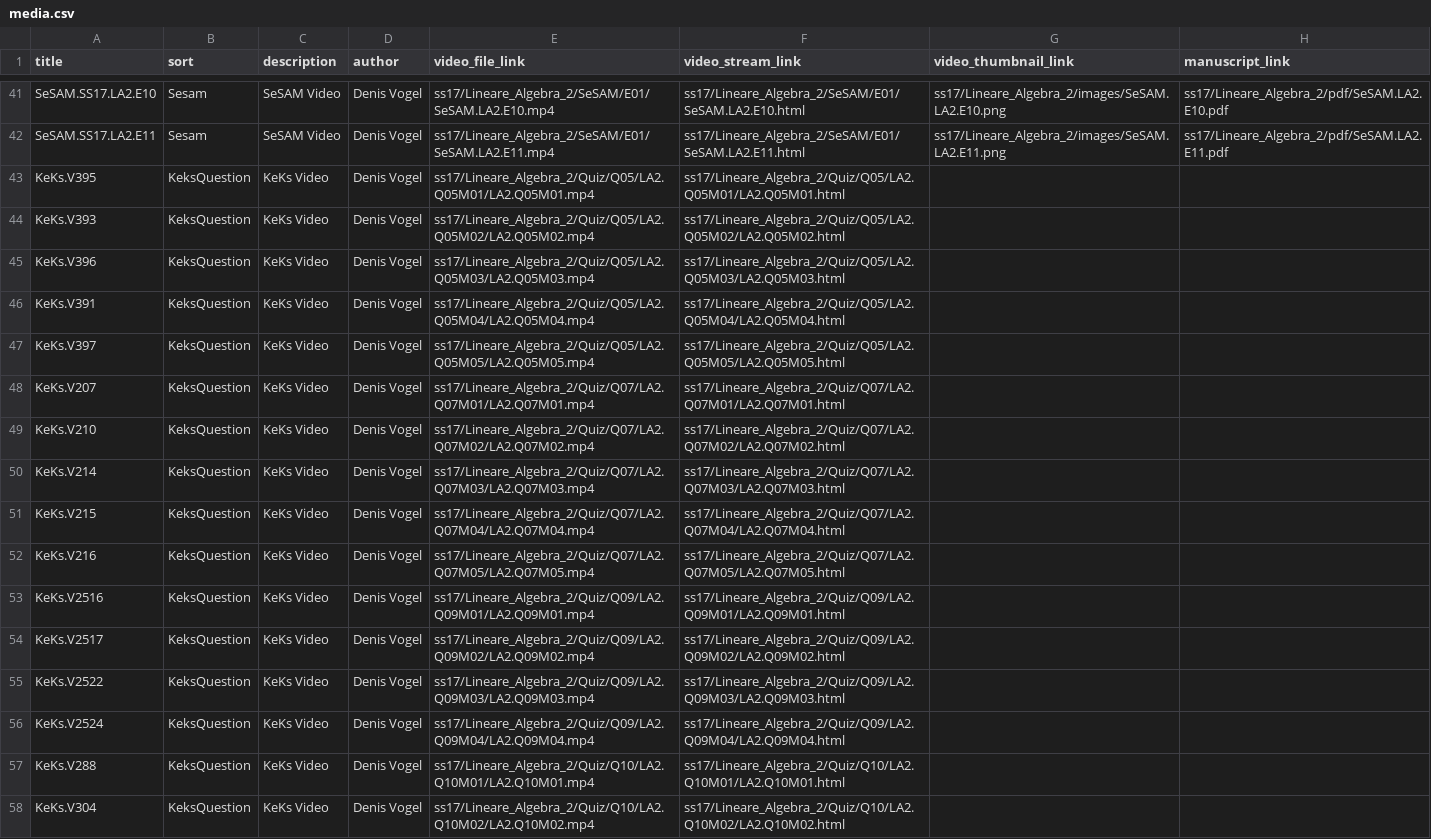
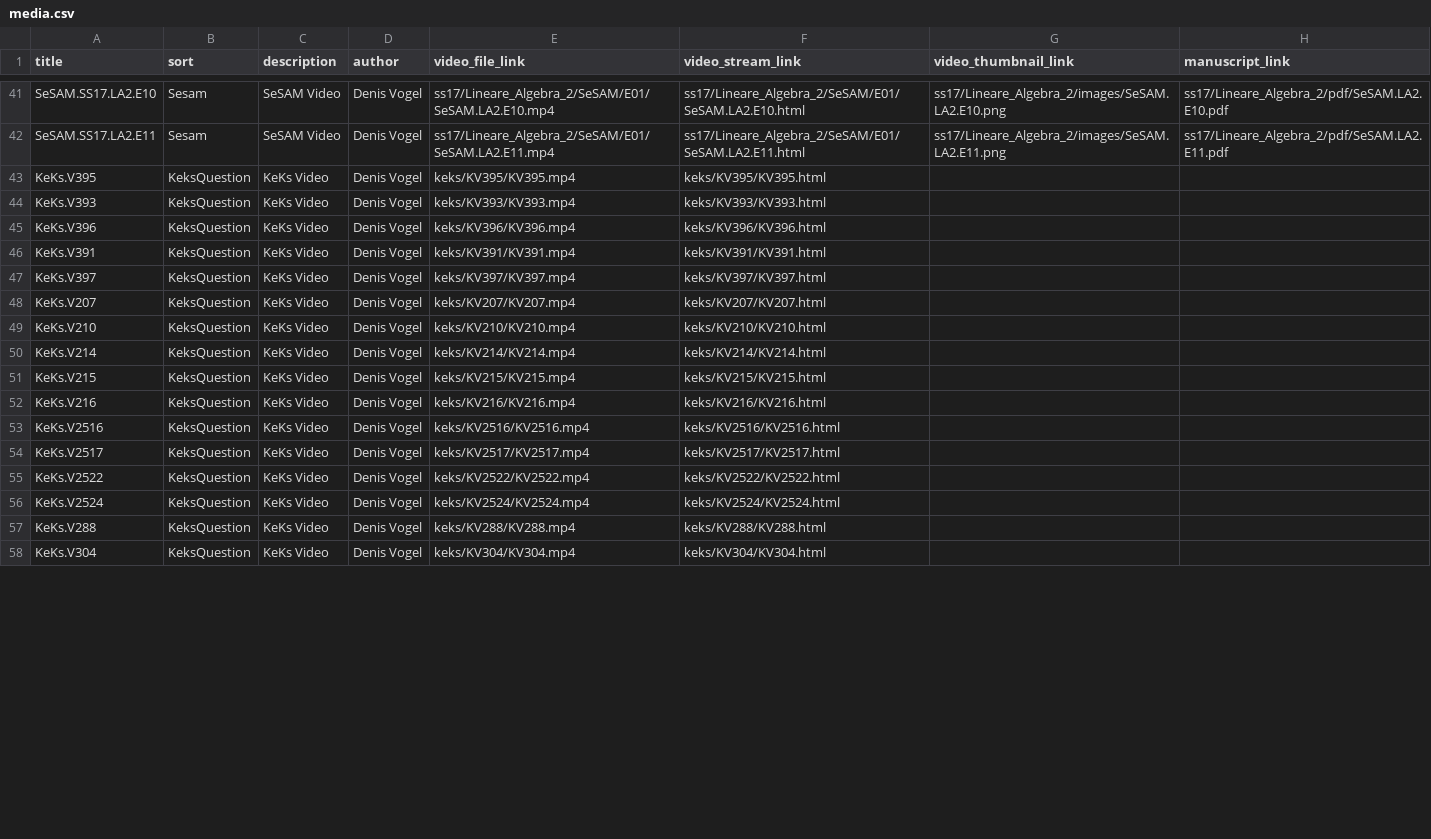
Before and after one commit to MaMpf-HD/mampf, a CSV file: db/csv/media.csv, drawn as a sheet; only a part is shown, gaps mark what is left out; the diff covers the shown part only; the diff names each change by its address in the sheet, - before the commit and + after, or states it on an @@ line.

Commit message:
updated KeKs video links

```diff
--- a/db/csv/media.csv
+++ b/db/csv/media.csv
-E43 (video_file_link): ss17/Lineare_Algebra_2/Quiz/Q05/LA2.Q05M01/LA2.Q05M01.mp4
+E43 (video_file_link): keks/KV395/KV395.mp4
-F43 (video_stream_link): ss17/Lineare_Algebra_2/Quiz/Q05/LA2.Q05M01/LA2.Q05M01.html
+F43 (video_stream_link): keks/KV395/KV395.html
-E44 (video_file_link): ss17/Lineare_Algebra_2/Quiz/Q05/LA2.Q05M02/LA2.Q05M02.mp4
+E44 (video_file_link): keks/KV393/KV393.mp4
-F44 (video_stream_link): ss17/Lineare_Algebra_2/Quiz/Q05/LA2.Q05M02/LA2.Q05M02.html
+F44 (video_stream_link): keks/KV393/KV393.html
-E45 (video_file_link): ss17/Lineare_Algebra_2/Quiz/Q05/LA2.Q05M03/LA2.Q05M03.mp4
+E45 (video_file_link): keks/KV396/KV396.mp4
-F45 (video_stream_link): ss17/Lineare_Algebra_2/Quiz/Q05/LA2.Q05M03/LA2.Q05M03.html
+F45 (video_stream_link): keks/KV396/KV396.html
-E46 (video_file_link): ss17/Lineare_Algebra_2/Quiz/Q05/LA2.Q05M04/LA2.Q05M04.mp4
+E46 (video_file_link): keks/KV391/KV391.mp4
-F46 (video_stream_link): ss17/Lineare_Algebra_2/Quiz/Q05/LA2.Q05M04/LA2.Q05M04.html
+F46 (video_stream_link): keks/KV391/KV391.html
-E47 (video_file_link): ss17/Lineare_Algebra_2/Quiz/Q05/LA2.Q05M05/LA2.Q05M05.mp4
+E47 (video_file_link): keks/KV397/KV397.mp4
-F47 (video_stream_link): ss17/Lineare_Algebra_2/Quiz/Q05/LA2.Q05M05/LA2.Q05M05.html
+F47 (video_stream_link): keks/KV397/KV397.html
-E48 (video_file_link): ss17/Lineare_Algebra_2/Quiz/Q07/LA2.Q07M01/LA2.Q07M01.mp4
+E48 (video_file_link): keks/KV207/KV207.mp4
-F48 (video_stream_link): ss17/Lineare_Algebra_2/Quiz/Q07/LA2.Q07M01/LA2.Q07M01.html
+F48 (video_stream_link): keks/KV207/KV207.html
-E49 (video_file_link): ss17/Lineare_Algebra_2/Quiz/Q07/LA2.Q07M02/LA2.Q07M02.mp4
+E49 (video_file_link): keks/KV210/KV210.mp4
-F49 (video_stream_link): ss17/Lineare_Algebra_2/Quiz/Q07/LA2.Q07M02/LA2.Q07M02.html
+F49 (video_stream_link): keks/KV210/KV210.html
-E50 (video_file_link): ss17/Lineare_Algebra_2/Quiz/Q07/LA2.Q07M03/LA2.Q07M03.mp4
+E50 (video_file_link): keks/KV214/KV214.mp4
-F50 (video_stream_link): ss17/Lineare_Algebra_2/Quiz/Q07/LA2.Q07M03/LA2.Q07M03.html
+F50 (video_stream_link): keks/KV214/KV214.html
-E51 (video_file_link): ss17/Lineare_Algebra_2/Quiz/Q07/LA2.Q07M04/LA2.Q07M04.mp4
+E51 (video_file_link): keks/KV215/KV215.mp4
-F51 (video_stream_link): ss17/Lineare_Algebra_2/Quiz/Q07/LA2.Q07M04/LA2.Q07M04.html
+F51 (video_stream_link): keks/KV215/KV215.html
-E52 (video_file_link): ss17/Lineare_Algebra_2/Quiz/Q07/LA2.Q07M05/LA2.Q07M05.mp4
+E52 (video_file_link): keks/KV216/KV216.mp4
-F52 (video_stream_link): ss17/Lineare_Algebra_2/Quiz/Q07/LA2.Q07M05/LA2.Q07M05.html
+F52 (video_stream_link): keks/KV216/KV216.html
-E53 (video_file_link): ss17/Lineare_Algebra_2/Quiz/Q09/LA2.Q09M01/LA2.Q09M01.mp4
+E53 (video_file_link): keks/KV2516/KV2516.mp4
-F53 (video_stream_link): ss17/Lineare_Algebra_2/Quiz/Q09/LA2.Q09M01/LA2.Q09M01.html
+F53 (video_stream_link): keks/KV2516/KV2516.html
-E54 (video_file_link): ss17/Lineare_Algebra_2/Quiz/Q09/LA2.Q09M02/LA2.Q09M02.mp4
+E54 (video_file_link): keks/KV2517/KV2517.mp4
-F54 (video_stream_link): ss17/Lineare_Algebra_2/Quiz/Q09/LA2.Q09M02/LA2.Q09M02.html
+F54 (video_stream_link): keks/KV2517/KV2517.html
-E55 (video_file_link): ss17/Lineare_Algebra_2/Quiz/Q09/LA2.Q09M03/LA2.Q09M03.mp4
+E55 (video_file_link): keks/KV2522/KV2522.mp4
-F55 (video_stream_link): ss17/Lineare_Algebra_2/Quiz/Q09/LA2.Q09M03/LA2.Q09M03.html
+F55 (video_stream_link): keks/KV2522/KV2522.html
-E56 (video_file_link): ss17/Lineare_Algebra_2/Quiz/Q09/LA2.Q09M04/LA2.Q09M04.mp4
+E56 (video_file_link): keks/KV2524/KV2524.mp4
-F56 (video_stream_link): ss17/Lineare_Algebra_2/Quiz/Q09/LA2.Q09M04/LA2.Q09M04.html
+F56 (video_stream_link): keks/KV2524/KV2524.html
-E57 (video_file_link): ss17/Lineare_Algebra_2/Quiz/Q10/LA2.Q10M01/LA2.Q10M01.mp4
+E57 (video_file_link): keks/KV288/KV288.mp4
-F57 (video_stream_link): ss17/Lineare_Algebra_2/Quiz/Q10/LA2.Q10M01/LA2.Q10M01.html
+F57 (video_stream_link): keks/KV288/KV288.html
-E58 (video_file_link): ss17/Lineare_Algebra_2/Quiz/Q10/LA2.Q10M02/LA2.Q10M02.mp4
+E58 (video_file_link): keks/KV304/KV304.mp4
-F58 (video_stream_link): ss17/Lineare_Algebra_2/Quiz/Q10/LA2.Q10M02/LA2.Q10M02.html
+F58 (video_stream_link): keks/KV304/KV304.html
```
Also changed, not shown: 24 edited cells elsewhere in this file.
